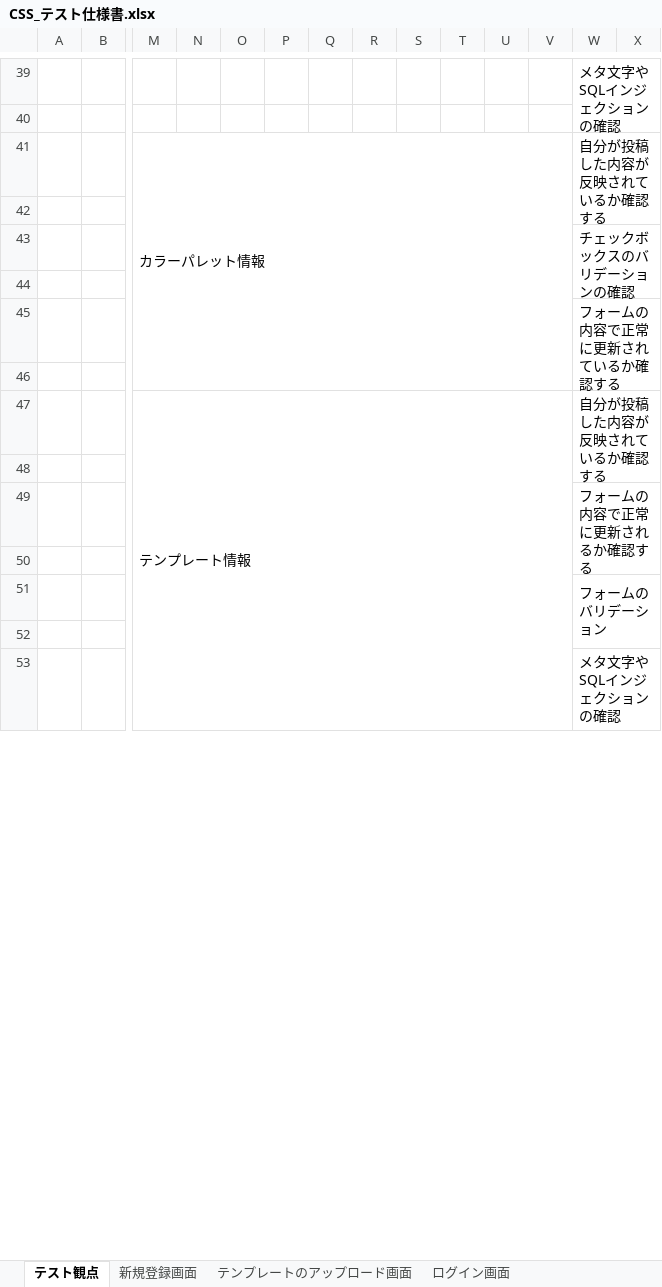
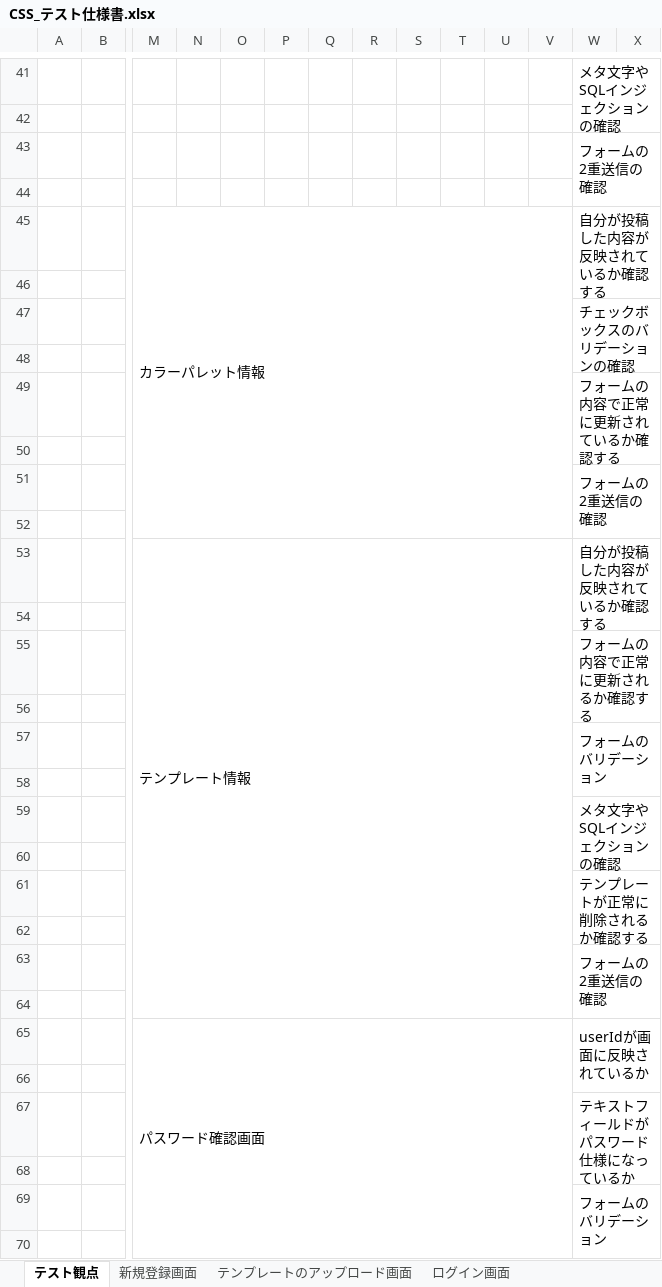
Before and after one commit to ColorSchemeSystem/CSS, an Excel workbook: CSS_テスト仕様書.xlsx, sheet テスト観点, drawn as a sheet; only a part is shown, gaps mark what is left out; values as stored, in another font and other column widths than the file's, no borders; removed rows and columns are numbered as before the commit, all else as after; rows hold the shown columns only; the diff covers the shown part only; the diff names each change by its address in the sheet, - before the commit and + after, or states it on an @@ line.

```diff
--- a/CSS_テスト仕様書.xlsx (sheet テスト観点)
+++ b/CSS_テスト仕様書.xlsx (sheet テスト観点)
+row 43:  |  |  |  |  |  |  |  |  |  |  |  | フォームの2重送信の確認
+row 44: (empty)
-W45:BD46 merged
+W49:BD50 merged
+row 50: (empty)
+row 51:  |  |  |  |  |  |  |  |  |  |  |  | フォームの2重送信の確認
-M47:V54 merged
+M53:V64 merged
-W53:BD54 merged
+W59:BD60 merged
+row 60: (empty)
+row 61:  |  |  |  |  |  |  |  |  |  |  |  | テンプレートが正常に削除されるか確認する
+row 62: (empty)
+row 63:  |  |  |  |  |  |  |  |  |  |  |  | フォームの2重送信の確認
+row 64: (empty)
+row 65:  |  | パスワード確認画面 |  |  |  |  |  |  |  |  |  | userIdが画面に反映されているか
+row 66: (empty)
+row 67:  |  |  |  |  |  |  |  |  |  |  |  | テキストフィールドがパスワード仕様になっているか
+row 68: (empty)
+row 69:  |  |  |  |  |  |  |  |  |  |  |  | フォームのバリデーション
+row 70: (empty)
```
Also changed, not shown: 13 added rows and merged cells elsewhere in this sheet, sheet 新規登録画面, sheet マイページ画面.
